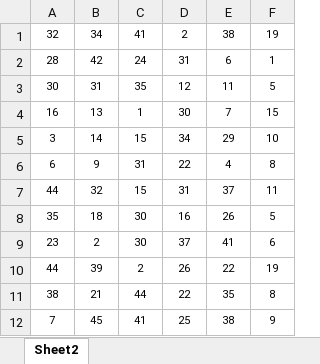
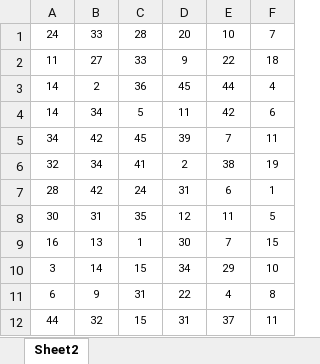
Before and after one commit to tkouleris/lottery-genie, an Excel workbook: storage/stats/joker/Joker_2026.xlsx, sheet Sheet2, drawn as a sheet; only a part is shown; the shorter side is filled out with more unchanged rows; values as stored, in another font and other column widths than the file's, no borders; the diff names each change by its address in the sheet, - before the commit and + after, or states it on an @@ line.

Commit message:
Update Joker_2026.xlsx

```diff
--- a/storage/stats/joker/Joker_2026.xlsx (sheet Sheet2)
+++ b/storage/stats/joker/Joker_2026.xlsx (sheet Sheet2)
+row 1: 24 | 33 | 28 | 20 | 10 | 7
+row 2: 11 | 27 | 33 | 9 | 22 | 18
+row 3: 14 | 2 | 36 | 45 | 44 | 4
+row 4: 14 | 34 | 5 | 11 | 42 | 6
+row 5: 34 | 42 | 45 | 39 | 7 | 11
```
